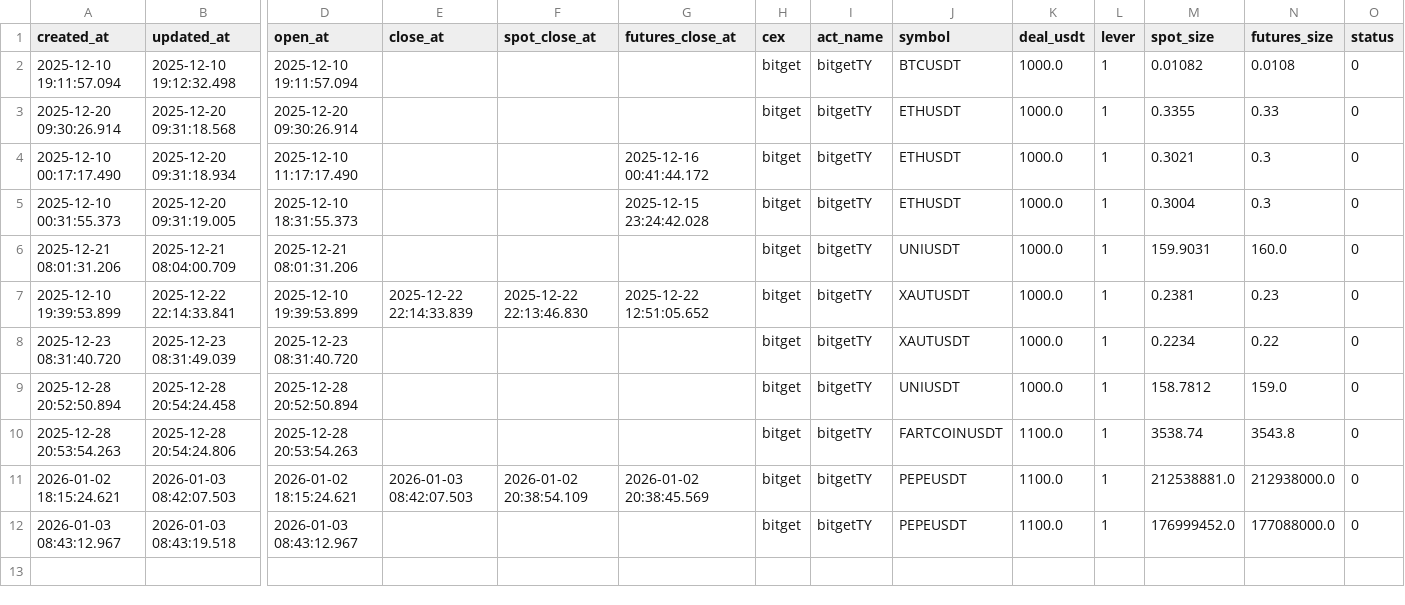
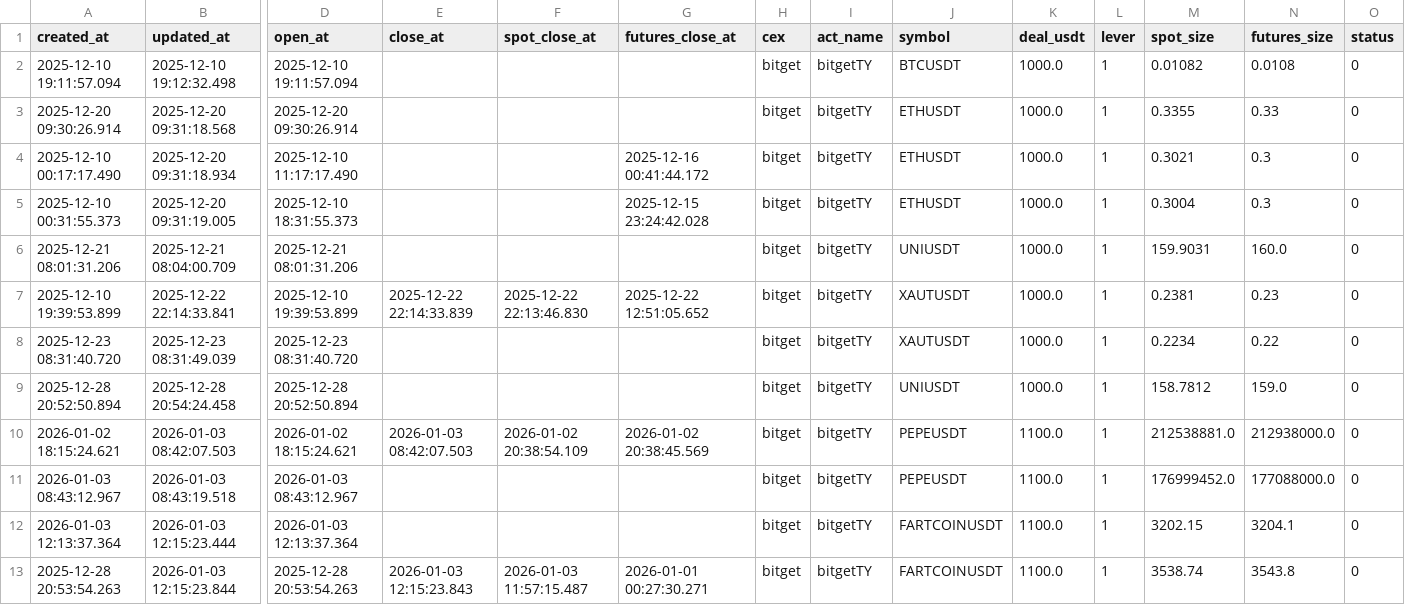
Before and after one commit to meme2046/data, a CSV file: bitget_sf_0.csv, drawn as a sheet; only a part is shown, gaps mark what is left out; removed rows and columns are numbered as before the commit, all else as after; rows hold the shown columns only; the diff names each change by its address in the sheet, - before the commit and + after, or states it on an @@ line.

Commit message:
auto-sync

```diff
--- a/bitget_sf_0.csv
+++ b/bitget_sf_0.csv
-row 10: 2025-12-28 20:53:54.263 | 2025-12-28 20:54:24.806 | 2025-12-28 20:53:54.263 |  |  |  | bitget | bitgetTY | FARTCOINUSDT | 1100.0 | 1 | 3538.74 | 3543.8 | 0
+row 12: 2026-01-03 12:13:37.364 | 2026-01-03 12:15:23.444 | 2026-01-03 12:13:37.364 |  |  |  | bitget | bitgetTY | FARTCOINUSDT | 1100.0 | 1 | 3202.15 | 3204.1 | 0
+row 13: 2025-12-28 20:53:54.263 | 2026-01-03 12:15:23.844 | 2025-12-28 20:53:54.263 | 2026-01-03 12:15:23.843 | 2026-01-03 11:57:15.487 | 2026-01-01 00:27:30.271 | bitget | bitgetTY | FARTCOINUSDT | 1100.0 | 1 | 3538.74 | 3543.8 | 0
```
